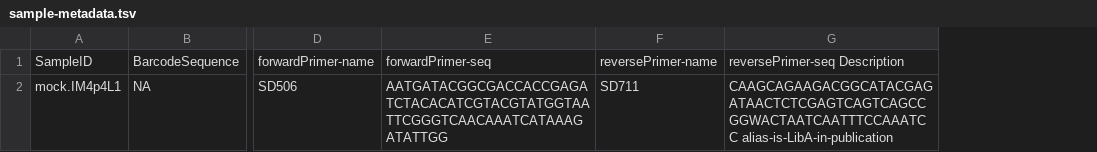
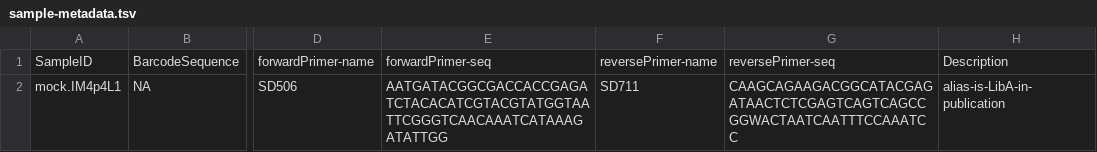
Before and after one commit to devonorourke/mockrobiota, a TSV file: data/mock-coi1/sample-metadata.tsv, drawn as a sheet; only a part is shown, gaps mark what is left out; removed rows and columns are numbered as before the commit, all else as after; the diff names each change by its address in the sheet, - before the commit and + after, or states it on an @@ line.

Commit message:
Update sample-metadata.tsv

```diff
--- a/data/mock-coi1/sample-metadata.tsv
+++ b/data/mock-coi1/sample-metadata.tsv
-column G, rows 1-2: reversePrimer-seq Description | CAAGCAGAAGACGGCATACGAGATAACTCTCGAGTCAGTCAGCCGGWACTAATCAATTTCCAAATCC alias-is-LibA-in-publication
+column G, rows 1-2: reversePrimer-seq | CAAGCAGAAGACGGCATACGAGATAACTCTCGAGTCAGTCAGCCGGWACTAATCAATTTCCAAATCC
+column H, rows 1-2: Description | alias-is-LibA-in-publication
```
